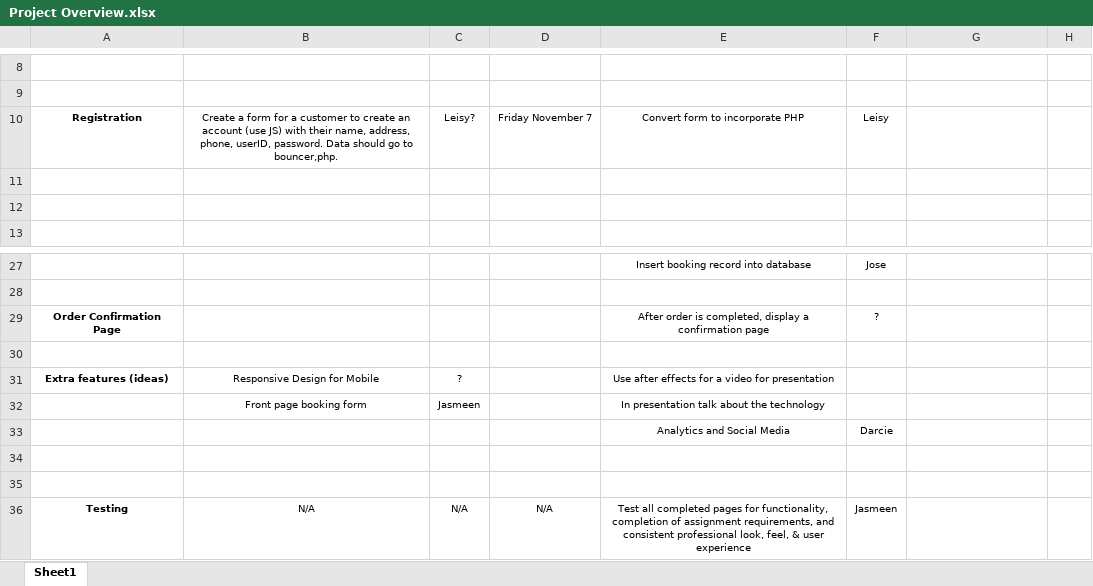
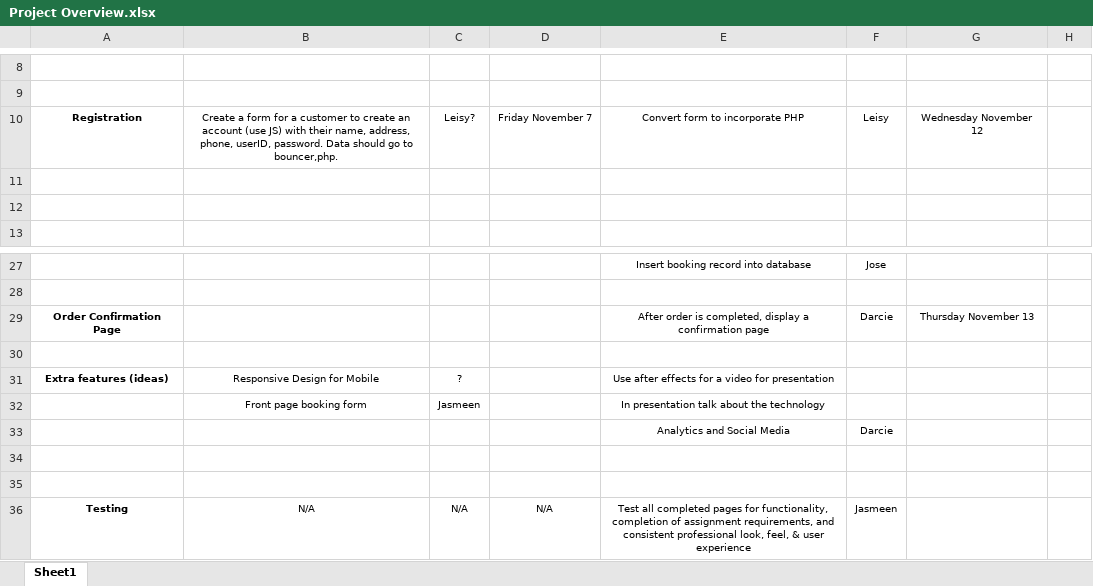
Before and after one commit to SAIT-OOSD-Team4/Group-Project, an Excel workbook: Project Overview.xlsx, sheet Sheet1, drawn as a sheet; only a part is shown, gaps mark what is left out; values as stored, in another font and other column widths than the file's, no borders; the diff names each change by its address in the sheet, - before the commit and + after, or states it on an @@ line.

```diff
--- a/Project Overview.xlsx (sheet Sheet1)
+++ b/Project Overview.xlsx (sheet Sheet1)
-G10: (empty)
+G10: Wednesday November 12
-F29: ?
+F29: Darcie
-G29: (empty)
+G29: Thursday November 13
```
Also changed, not shown: 7 other files.
